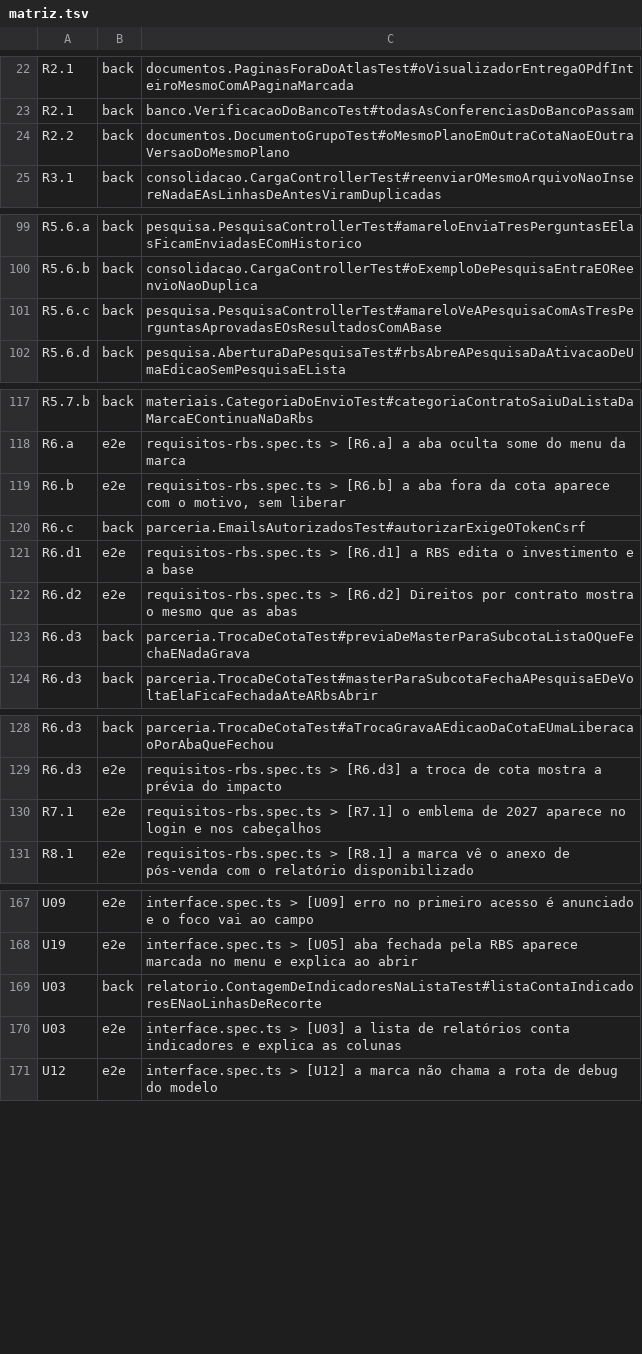
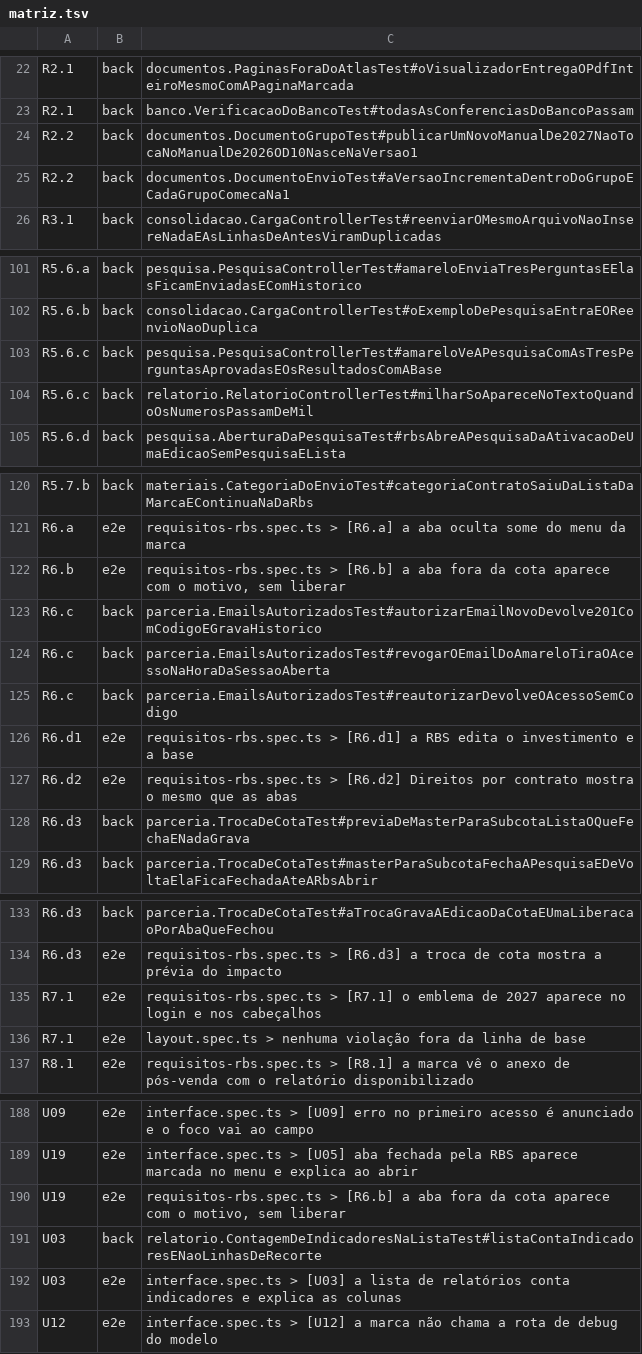
Before and after one commit to Gabriela-Mattos-18/planeta-360, a TSV file: frontend/e2e/matriz.tsv, drawn as a sheet; only a part is shown, gaps mark what is left out; the diff covers the shown part only.

Commit message:
test(front): matriz liga cada ID ao teste que prova o aceite
O auditor de conformidade achou linhas da matriz apontando para testes que passariam sem a regra (R6.c só conferia o CSRF, E2.3 a validação da RBS, R2.2 a versão por cota). Agora cada uma aponta os testes que provam o aceite, U01 e U02 ganham os testes por persona e tamanho, e o [R6.b] confere o "Fora da cota" no menu da marca (U19).

```diff
--- a/frontend/e2e/matriz.tsv
+++ b/frontend/e2e/matriz.tsv
@@ -23,3 +23,4 @@ R2.1	back	documentos.PaginasForaDoAtlasTest#oVisualizadorEntregaOPdfInteiroMesmo
 R2.1	back	banco.VerificacaoDoBancoTest#todasAsConferenciasDoBancoPassam
-R2.2	back	documentos.DocumentoGrupoTest#oMesmoPlanoEmOutraCotaNaoEOutraVersaoDoMesmoPlano
+R2.2	back	documentos.DocumentoGrupoTest#publicarUmNovoManualDe2027NaoTocaNoManualDe2026OD10NasceNaVersao1
+R2.2	back	documentos.DocumentoEnvioTest#aVersaoIncrementaDentroDoGrupoECadaGrupoComecaNa1
 R3.1	back	consolidacao.CargaControllerTest#reenviarOMesmoArquivoNaoInsereNadaEAsLinhasDeAntesViramDuplicadas
@@ -101,2 +103,3 @@ R5.6.b	back	consolidacao.CargaControllerTest#oExemploDePesquisaEntraEOReenvioNao
 R5.6.c	back	pesquisa.PesquisaControllerTest#amareloVeAPesquisaComAsTresPerguntasAprovadasEOsResultadosComABase
+R5.6.c	back	relatorio.RelatorioControllerTest#milharSoApareceNoTextoQuandoOsNumerosPassamDeMil
 R5.6.d	back	pesquisa.AberturaDaPesquisaTest#rbsAbreAPesquisaDaAtivacaoDeUmaEdicaoSemPesquisaELista
@@ -119,3 +122,5 @@ R6.a	e2e	requisitos-rbs.spec.ts > [R6.a] a aba oculta some do menu da marca
 R6.b	e2e	requisitos-rbs.spec.ts > [R6.b] a aba fora da cota aparece com o motivo, sem liberar
-R6.c	back	parceria.EmailsAutorizadosTest#autorizarExigeOTokenCsrf
+R6.c	back	parceria.EmailsAutorizadosTest#autorizarEmailNovoDevolve201ComCodigoEGravaHistorico
+R6.c	back	parceria.EmailsAutorizadosTest#revogarOEmailDoAmareloTiraOAcessoNaHoraDaSessaoAberta
+R6.c	back	parceria.EmailsAutorizadosTest#reautorizarDevolveOAcessoSemCodigo
 R6.d1	e2e	requisitos-rbs.spec.ts > [R6.d1] a RBS edita o investimento e a base
@@ -130,2 +135,3 @@ R6.d3	e2e	requisitos-rbs.spec.ts > [R6.d3] a troca de cota mostra a prévia do i
 R7.1	e2e	requisitos-rbs.spec.ts > [R7.1] o emblema de 2027 aparece no login e nos cabeçalhos
+R7.1	e2e	layout.spec.ts > nenhuma violação fora da linha de base
 R8.1	e2e	requisitos-rbs.spec.ts > [R8.1] a marca vê o anexo de pós-venda com o relatório disponibilizado
@@ -168,2 +189,3 @@ U09	e2e	interface.spec.ts > [U09] erro no primeiro acesso é anunciado e o foco
 U19	e2e	interface.spec.ts > [U05] aba fechada pela RBS aparece marcada no menu e explica ao abrir
+U19	e2e	requisitos-rbs.spec.ts > [R6.b] a aba fora da cota aparece com o motivo, sem liberar
 U03	back	relatorio.ContagemDeIndicadoresNaListaTest#listaContaIndicadoresENaoLinhasDeRecorte
```
Also changed, not shown: 16 added rows and 1 edited cell elsewhere in this file, 1 other file.
